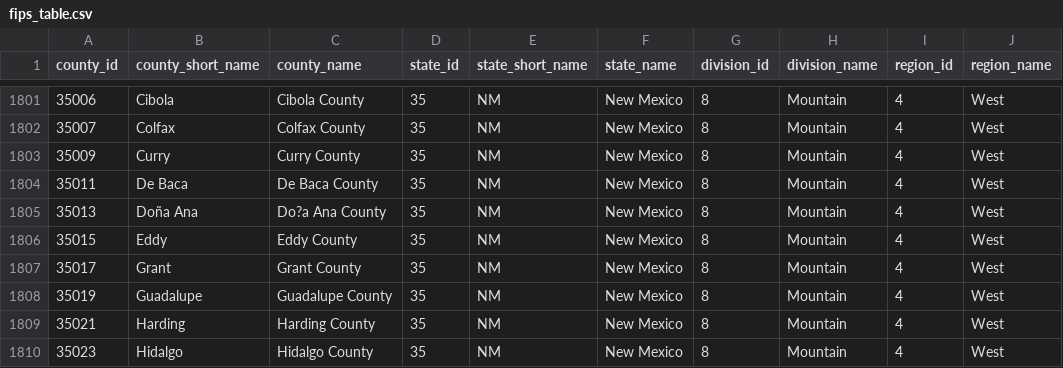
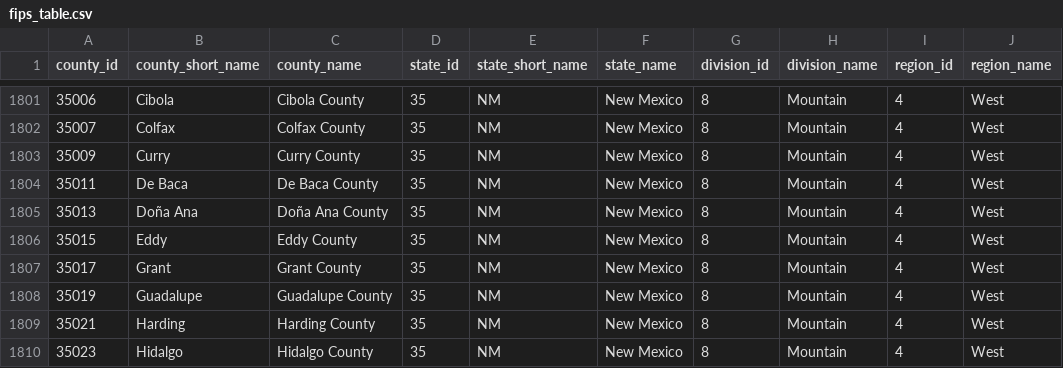
Before and after one commit to ljk233/laughingrook-datasets, a CSV file: fips/fips_table.csv, drawn as a sheet; only a part is shown, gaps mark what is left out.

```diff
--- a/fips/fips_table.csv
+++ b/fips/fips_table.csv
@@ -1804,3 +1804,3 @@ county_id,county_short_name,county_name,state_id,state_short_name,state_name,div
 35011,De Baca,De Baca County,35,NM,New Mexico,8,Mountain,4,West
-35013,Doña Ana,Do?a Ana County,35,NM,New Mexico,8,Mountain,4,West
+35013,Doña Ana,Doña Ana County,35,NM,New Mexico,8,Mountain,4,West
 35015,Eddy,Eddy County,35,NM,New Mexico,8,Mountain,4,West
```
Also changed, not shown: 3 other files.
